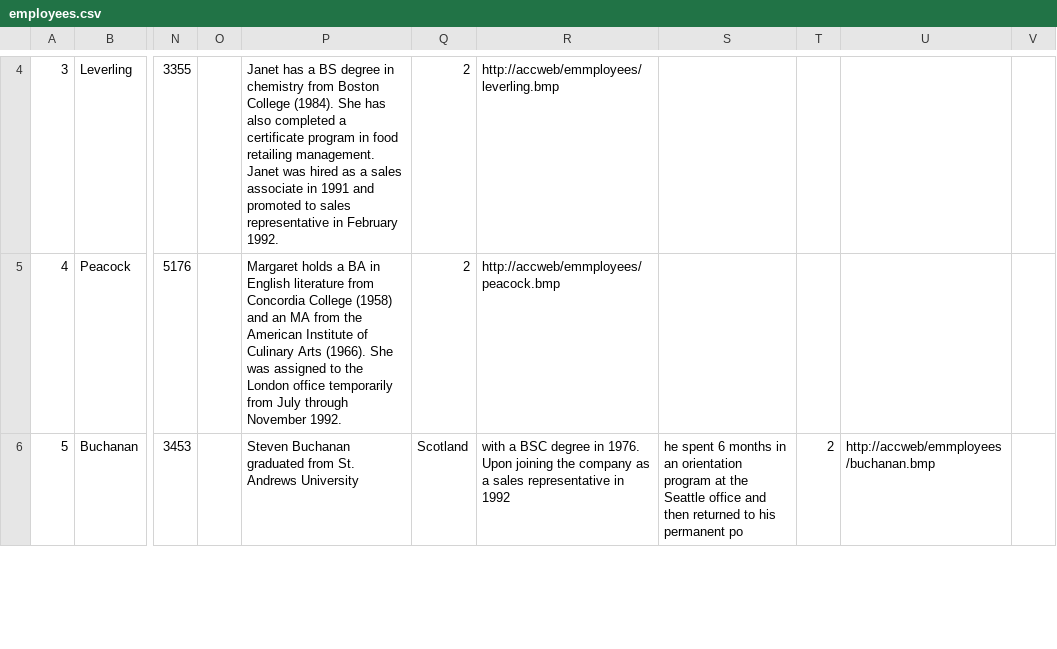
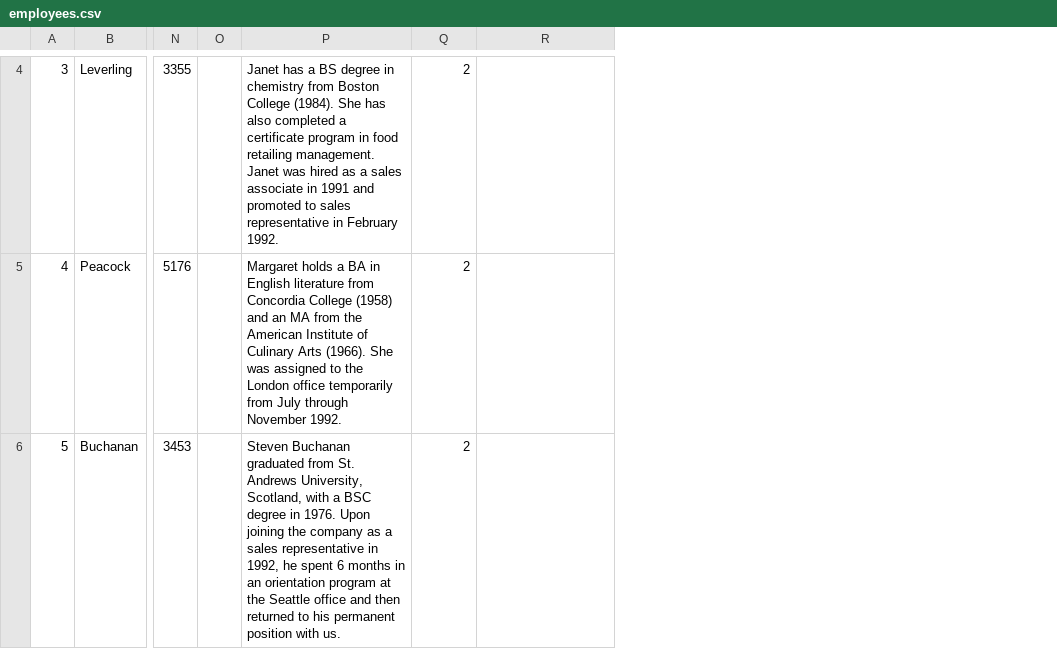
Before and after one commit to rapPayne/AngularJSLabs, a CSV file: Setup/csv/employees.csv, drawn as a sheet; only a part is shown, gaps mark what is left out; removed rows and columns are numbered as before the commit, all else as after; the diff covers the shown part only; the diff names each change by its address in the sheet, - before the commit and + after, or states it on an @@ line.

```diff
--- a/Setup/csv/employees.csv
+++ b/Setup/csv/employees.csv
-column R, rows 4-6: http://accweb/emmployees/leverling.bmp | http://accweb/emmployees/peacock.bmp | with a BSC degree in 1976. Upon joining the company as a sales representative in 1992
-column T, row 6: 2
-column U, row 6: http://accweb/emmployees/buchanan.bmp
-column V, empty
-P6: …St. Andrews University
+P6: …St. Andrews University, Scotland, with a BSC degree in 1976. Upon joining the company as a sales representative in 1992, he spent 6 months in an orientation program at the Seattle office and then returned to his permanent position with us.
-Q6: Scotland
+Q6: 2
-R6: he spent 6 months in an orientation program at the Seattle office and then returned to his permanent po
+R6: (empty)
```
Also changed, not shown: 1 added row, 1 removed row and 7 edited cells elsewhere in this file, Setup/csv/customers.csv, Setup/csv/employeeTerritories.csv, 7 other files.
